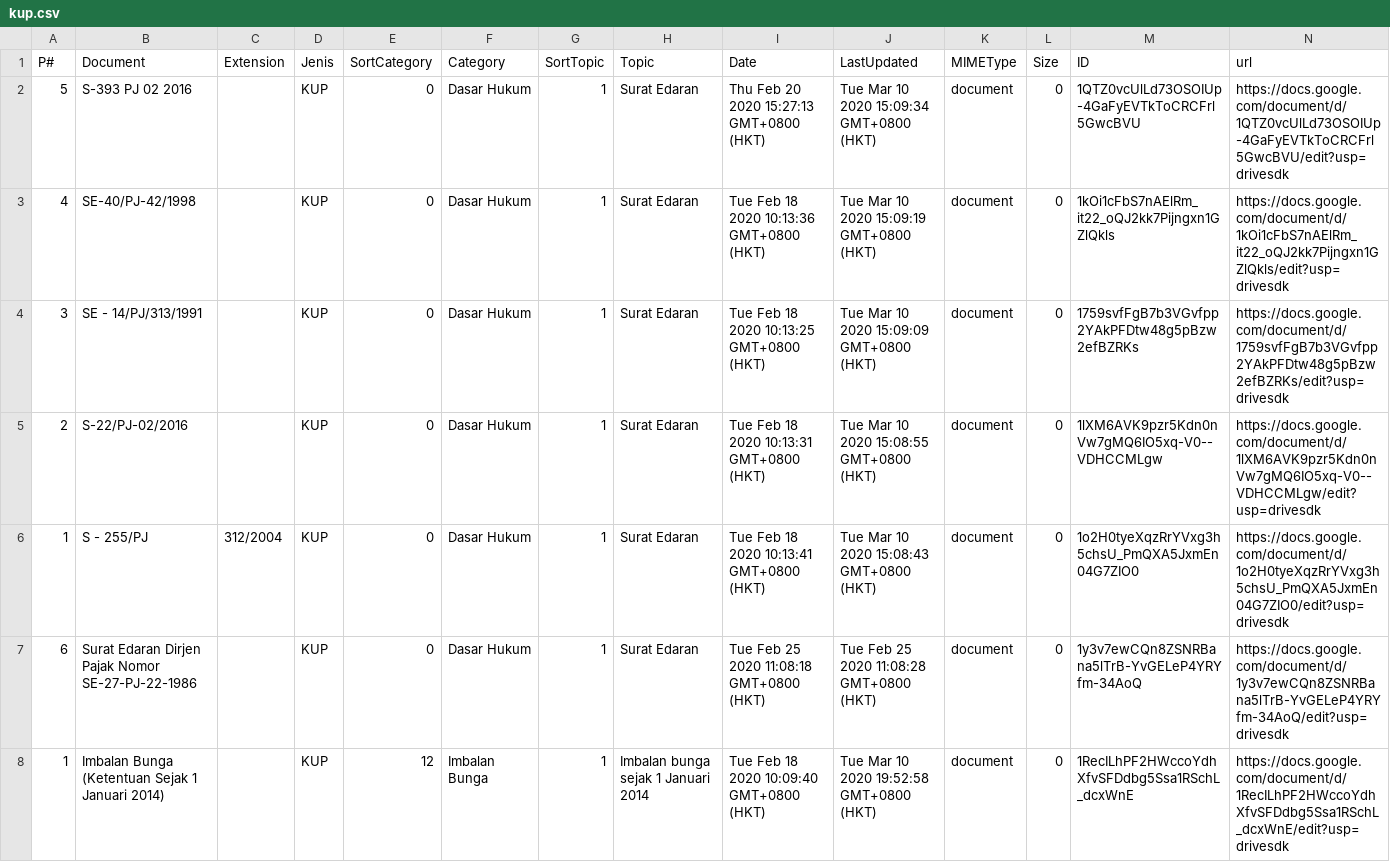
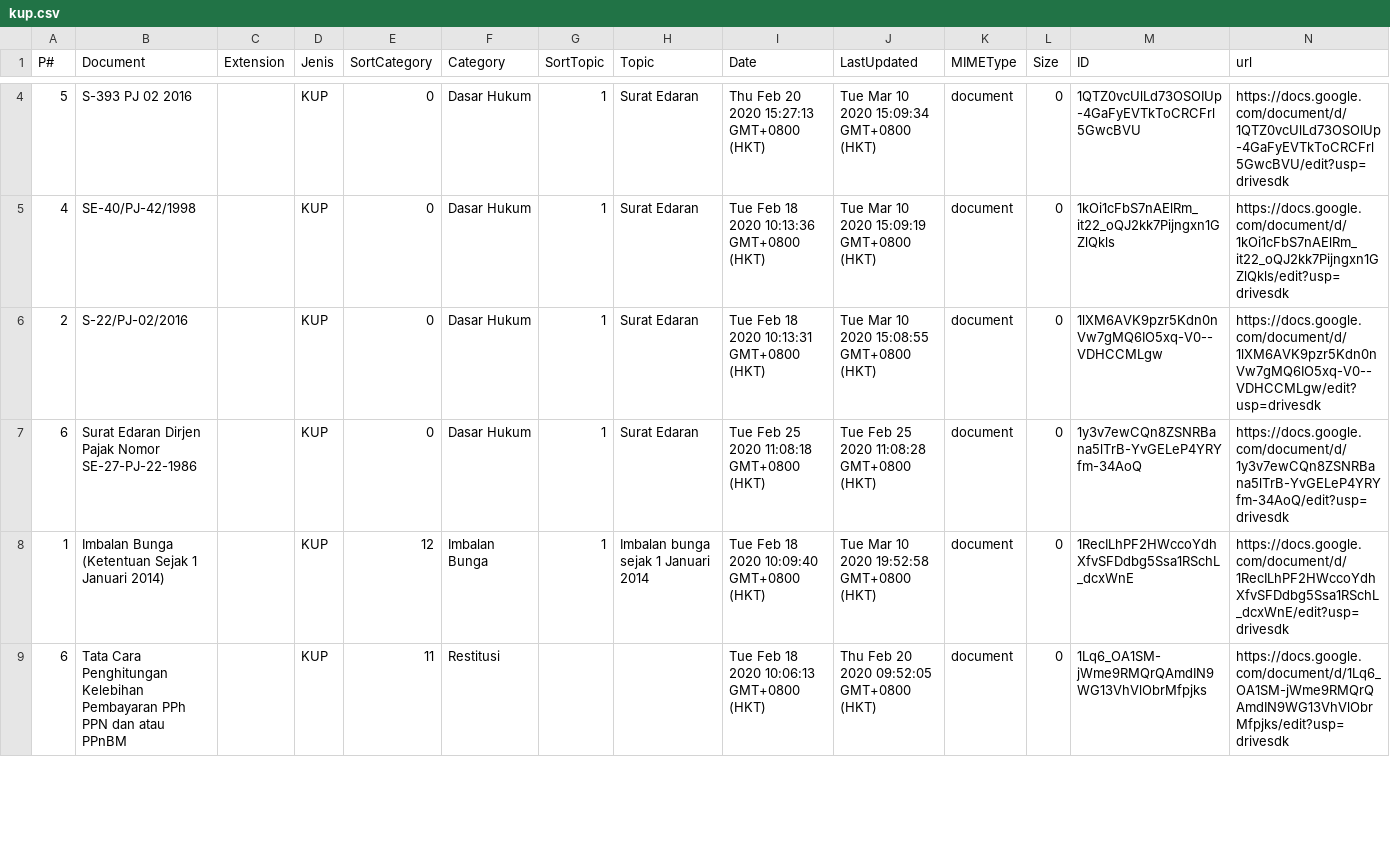
Before and after one commit to kelaspajak/kelaspajak.github.io, a CSV file: _data/kup.csv, drawn as a sheet; only a part is shown, gaps mark what is left out; the shorter side is filled out with more unchanged rows; the diff covers the shown part only.

Commit message:
edit head

```diff
--- a/_data/kup.csv
+++ b/_data/kup.csv
@@ -3,5 +5,3 @@ P#,Document,Extension,Jenis,SortCategory,Category,SortTopic,Topic,Date,LastUpdat
 4,SE-40/PJ-42/1998,,KUP,0,Dasar Hukum,1,Surat Edaran,Tue Feb 18 2020 10:13:36 GMT+0800 (HKT),Tue Mar 10 2020 15:09:19 GMT+0800 (HKT),document,0,1kOi1cFbS7nAElRm_it22_oQJ2kk7Pijngxn1GZlQkls,https://docs.google.com/document/d/1kOi1cFbS7nAElRm_it22_oQJ2kk7Pijngxn1GZlQkls/edit?usp=drivesdk
-3,SE - 14/PJ/313/1991,,KUP,0,Dasar Hukum,1,Surat Edaran,Tue Feb 18 2020 10:13:25 GMT+0800 (HKT),Tue Mar 10 2020 15:09:09 GMT+0800 (HKT),document,0,1759svfFgB7b3VGvfpp2YAkPFDtw48g5pBzw2efBZRKs,https://docs.google.com/document/d/1759svfFgB7b3VGvfpp2YAkPFDtw48g5pBzw2efBZRKs/edit?usp=drivesdk
 2,S-22/PJ-02/2016,,KUP,0,Dasar Hukum,1,Surat Edaran,Tue Feb 18 2020 10:13:31 GMT+0800 (HKT),Tue Mar 10 2020 15:08:55 GMT+0800 (HKT),document,0,1lXM6AVK9pzr5Kdn0nVw7gMQ6IO5xq-V0--VDHCCMLgw,https://docs.google.com/document/d/1lXM6AVK9pzr5Kdn0nVw7gMQ6IO5xq-V0--VDHCCMLgw/edit?usp=drivesdk
-1,S - 255/PJ,312/2004,KUP,0,Dasar Hukum,1,Surat Edaran,Tue Feb 18 2020 10:13:41 GMT+0800 (HKT),Tue Mar 10 2020 15:08:43 GMT+0800 (HKT),document,0,1o2H0tyeXqzRrYVxg3h5chsU_PmQXA5JxmEn04G7ZIO0,https://docs.google.com/document/d/1o2H0tyeXqzRrYVxg3h5chsU_PmQXA5JxmEn04G7ZIO0/edit?usp=drivesdk
 6,Surat Edaran Dirjen Pajak Nomor SE-27-PJ-22-1986,,KUP,0,Dasar Hukum,1,Surat Edaran,Tue Feb 25 2020 11:08:18 GMT+0800 (HKT),Tue Feb 25 2020 11:08:28 GMT+0800 (HKT),document,0,1y3v7ewCQn8ZSNRBana5lTrB-YvGELeP4YRYfm-34AoQ,https://docs.google.com/document/d/1y3v7ewCQn8ZSNRBana5lTrB-YvGELeP4YRYfm-34AoQ/edit?usp=drivesdk
```
Also changed, not shown: 2 added rows and 2 edited cells elsewhere in this file.
